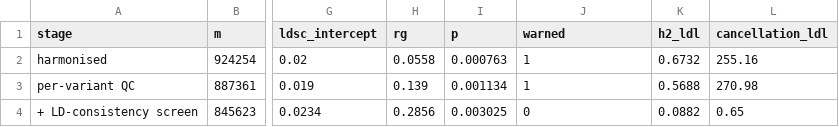
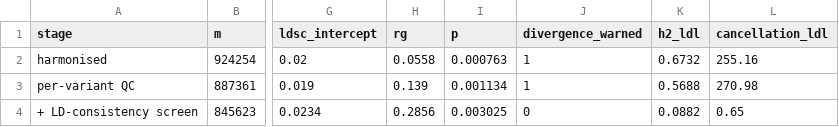
Before and after one commit to bvilhjal/bipred, a CSV file: benchmarks/real_ldl_cad.csv, drawn as a sheet; only a part is shown, gaps mark what is left out; the diff names each change by its address in the sheet, - before the commit and + after, or states it on an @@ line.

```diff
--- a/benchmarks/real_ldl_cad.csv
+++ b/benchmarks/real_ldl_cad.csv
-J1: warned
+J1: divergence_warned
```
Also changed, not shown: benchmarks/fit_memory.csv, benchmarks/qc_factorial.csv, 30 other files.
